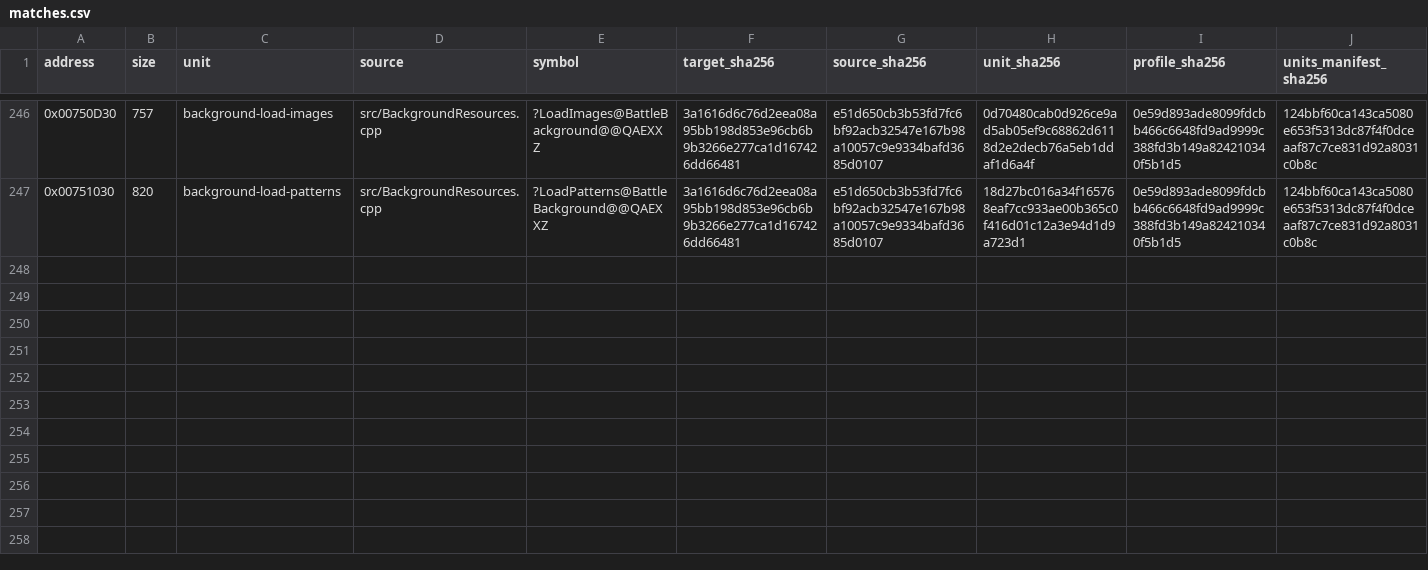
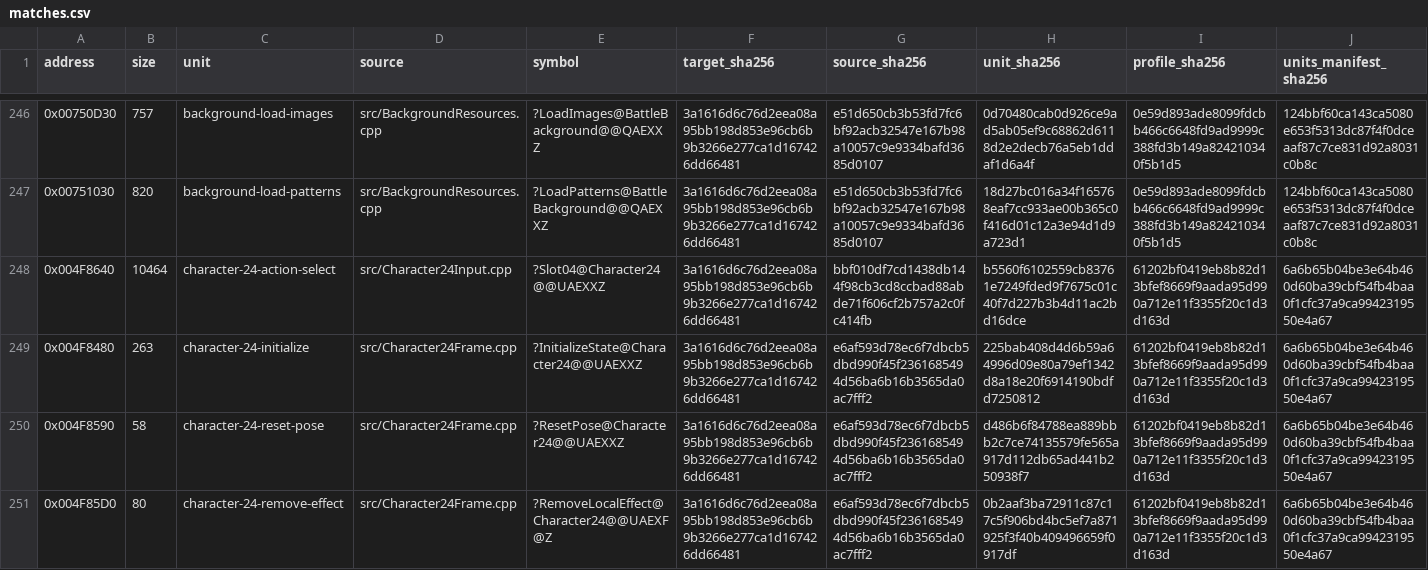
Before and after one commit to N0zoM1z0/Eternal-Fighter-Zero, a CSV file: config/matches.csv, drawn as a sheet; only a part is shown, gaps mark what is left out; rows hold the shown columns only; the diff covers the shown part only; the diff names each change by its address in the sheet, - before the commit and + after, or states it on an @@ line.

Commit message:
gpt-6.1-sol: recover Mizuka action selection and lifetime virtuals

```diff
--- a/config/matches.csv
+++ b/config/matches.csv
+row 248: 0x004F8640 | 10464 | character-24-action-select | src/Character24Input.cpp | ?Slot04@Character24@@UAEXXZ | 3a1616d6c76d2eea08a95bb198d853e96cb6b9b3266e277ca1d167426dd66481 | bbf010df7cd1438db144f98cb3cd8ccbad88abde71f606cf2b757a2c0fc414fb | b5560f6102559cb83761e7249fded9f7675c01c40f7d227b3b4d11ac2bd16dce | 61202bf0419eb8b82d13bfef8669f9aada95d990a712e11f3355f20c1d3d163d | 6a6b65b04be3e64b460d60ba39cbf54fb4baa0f1cfc37a9ca9942319550e4a67
+row 249: 0x004F8480 | 263 | character-24-initialize | src/Character24Frame.cpp | ?InitializeState@Character24@@UAEXXZ | 3a1616d6c76d2eea08a95bb198d853e96cb6b9b3266e277ca1d167426dd66481 | e6af593d78ec6f7dbcb5dbd990f45f2361685494d56ba6b16b3565da0ac7fff2 | 225bab408d4d6b59a64996d09e80a79ef1342d8a18e20f6914190bdfd7250812 | 61202bf0419eb8b82d13bfef8669f9aada95d990a712e11f3355f20c1d3d163d | 6a6b65b04be3e64b460d60ba39cbf54fb4baa0f1cfc37a9ca9942319550e4a67
+row 250: 0x004F8590 | 58 | character-24-reset-pose | src/Character24Frame.cpp | ?ResetPose@Character24@@UAEXXZ | 3a1616d6c76d2eea08a95bb198d853e96cb6b9b3266e277ca1d167426dd66481 | e6af593d78ec6f7dbcb5dbd990f45f2361685494d56ba6b16b3565da0ac7fff2 | d486b6f84788ea889bbb2c7ce74135579fe565a917d112db65ad441b250938f7 | 61202bf0419eb8b82d13bfef8669f9aada95d990a712e11f3355f20c1d3d163d | 6a6b65b04be3e64b460d60ba39cbf54fb4baa0f1cfc37a9ca9942319550e4a67
+row 251: 0x004F85D0 | 80 | character-24-remove-effect | src/Character24Frame.cpp | ?RemoveLocalEffect@Character24@@UAEXF@Z | 3a1616d6c76d2eea08a95bb198d853e96cb6b9b3266e277ca1d167426dd66481 | e6af593d78ec6f7dbcb5dbd990f45f2361685494d56ba6b16b3565da0ac7fff2 | 0b2aaf3ba72911c87c17c5f906bd4bc5ef7a871925f3f40b409496659f0917df | 61202bf0419eb8b82d13bfef8669f9aada95d990a712e11f3355f20c1d3d163d | 6a6b65b04be3e64b460d60ba39cbf54fb4baa0f1cfc37a9ca9942319550e4a67
```
Also changed, not shown: 4 added rows and 6 edited cells elsewhere in this file, config/function-boundaries.csv, config/function-origins.csv, 12 other files.
